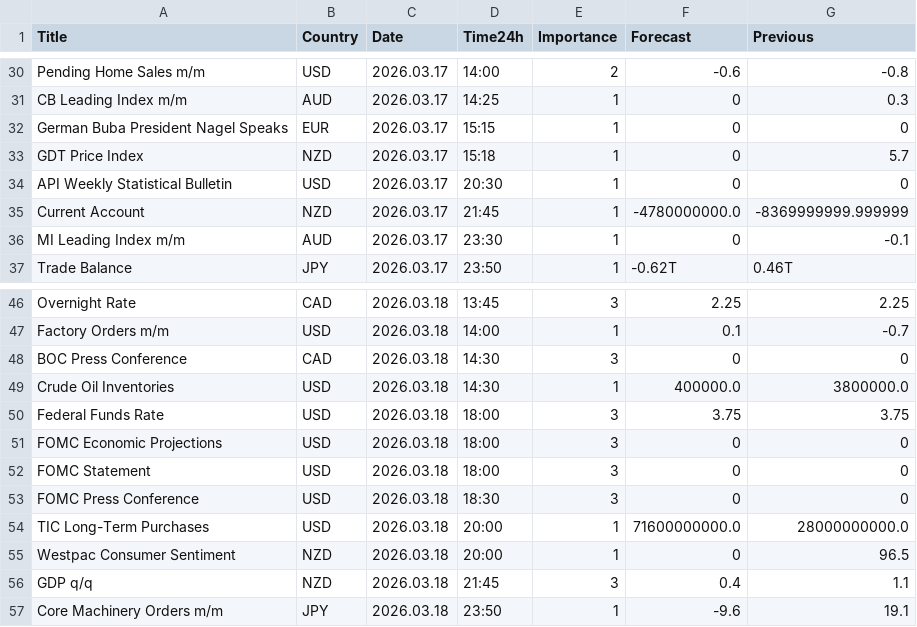
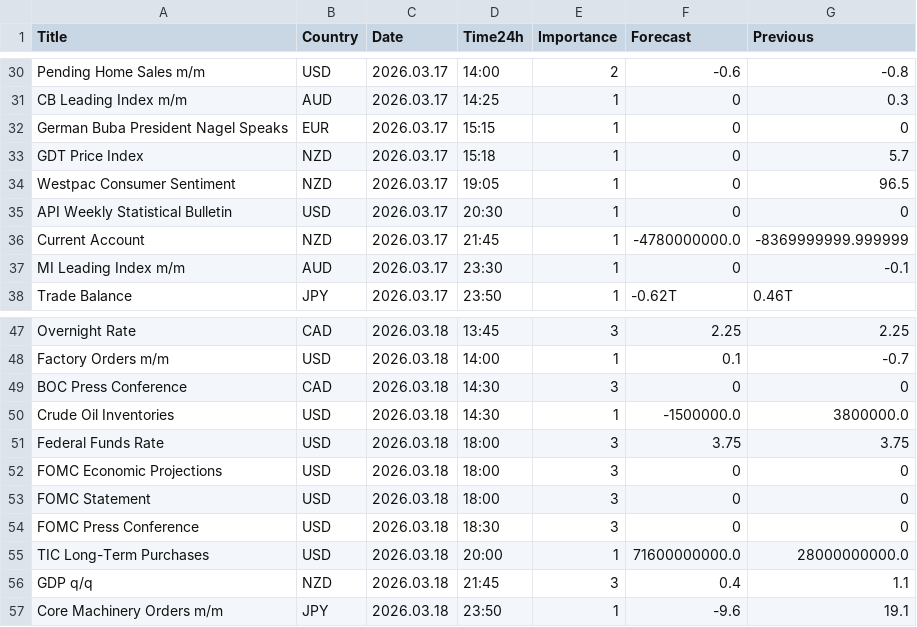
Before and after one commit to CryptoGamerDev/forex-calendar-data, a CSV file: forex_data_simple.csv, drawn as a sheet; only a part is shown, gaps mark what is left out.

```diff
--- a/forex_data_simple.csv
+++ b/forex_data_simple.csv
@@ -33,2 +33,3 @@ German Buba President Nagel Speaks,EUR,2026.03.17,15:15,1,0,0
 GDT Price Index,NZD,2026.03.17,15:18,1,0,5.7
+Westpac Consumer Sentiment,NZD,2026.03.17,19:05,1,0,96.5
 API Weekly Statistical Bulletin,USD,2026.03.17,20:30,1,0,0
@@ -48,3 +49,3 @@ Factory Orders m/m,USD,2026.03.18,14:00,1,0.1,-0.7
 BOC Press Conference,CAD,2026.03.18,14:30,3,0,0
-Crude Oil Inventories,USD,2026.03.18,14:30,1,400000.0,3800000.0
+Crude Oil Inventories,USD,2026.03.18,14:30,1,-1500000.0,3800000.0
 Federal Funds Rate,USD,2026.03.18,18:00,3,3.75,3.75
@@ -54,3 +55,2 @@ FOMC Press Conference,USD,2026.03.18,18:30,3,0,0
 TIC Long-Term Purchases,USD,2026.03.18,20:00,1,71600000000.0,28000000000.0
-Westpac Consumer Sentiment,NZD,2026.03.18,20:00,1,0,96.5
 GDP q/q,NZD,2026.03.18,21:45,3,0.4,1.1
```
Also changed, not shown: forex_data_raw.csv.
